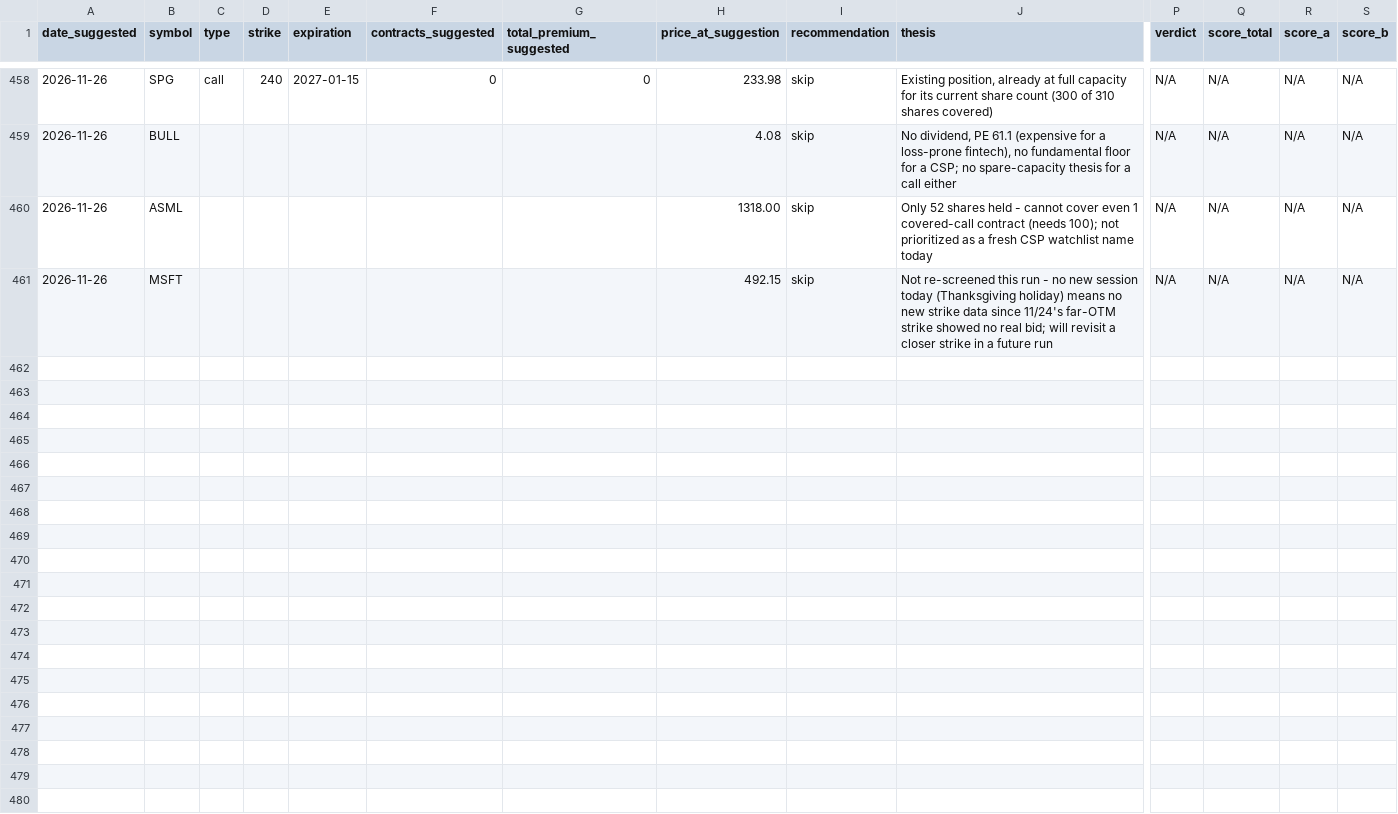
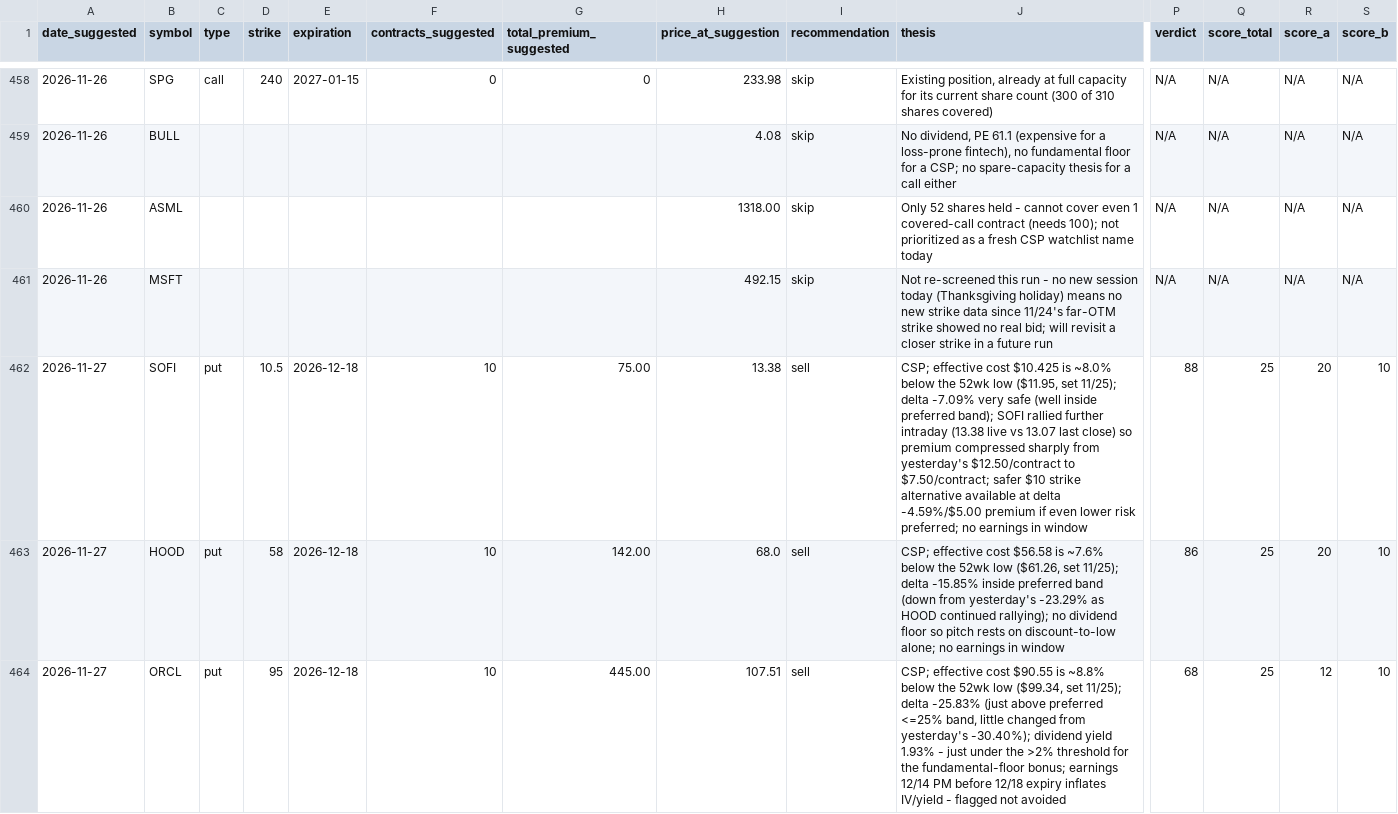
Before and after one commit to Jijunjiang/portfolio-report, a CSV file: reports/option-suggestion-log.csv, drawn as a sheet; only a part is shown, gaps mark what is left out; rows hold the shown columns only; the diff covers the shown part only; the diff names each change by its address in the sheet, - before the commit and + after, or states it on an @@ line.

```diff
--- a/reports/option-suggestion-log.csv
+++ b/reports/option-suggestion-log.csv
+row 462: 2026-11-27 | SOFI | put | 10.5 | 2026-12-18 | 10 | 75.00 | 13.38 | sell | CSP; effective cost $10.425 is ~8.0% below the 52wk low ($11.95, set 11/25); delta -7.09% very safe (well inside preferred band); SOFI rallied further intraday (13.38 live vs 13.07 last close) so premium compressed sharply from yesterday's $12.50/contract to $7.50/contract; safer $10 strike alternative available at delta -4.59%/$5.00 premium if even lower risk preferred; no earnings in window | 88 | 25 | 20 | 10
+row 463: 2026-11-27 | HOOD | put | 58 | 2026-12-18 | 10 | 142.00 | 68.0 | sell | CSP; effective cost $56.58 is ~7.6% below the 52wk low ($61.26, set 11/25); delta -15.85% inside preferred band (down from yesterday's -23.29% as HOOD continued rallying); no dividend floor so pitch rests on discount-to-low alone; no earnings in window | 86 | 25 | 20 | 10
+row 464: 2026-11-27 | ORCL | put | 95 | 2026-12-18 | 10 | 445.00 | 107.51 | sell | CSP; effective cost $90.55 is ~8.8% below the 52wk low ($99.34, set 11/25); delta -25.83% (just above preferred <=25% band, little changed from yesterday's -30.40%); dividend yield 1.93% - just under the >2% threshold for the fundamental-floor bonus; earnings 12/14 PM before 12/18 expiry inflates IV/yield - flagged not avoided | 68 | 25 | 12 | 10
```
Also changed, not shown: 7 added rows elsewhere in this file, reports/margin-balance-history.csv, reports/net-worth-history.csv, 5 other files.
